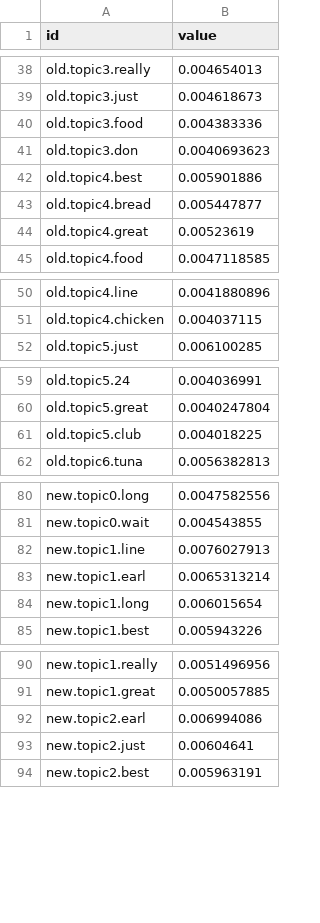
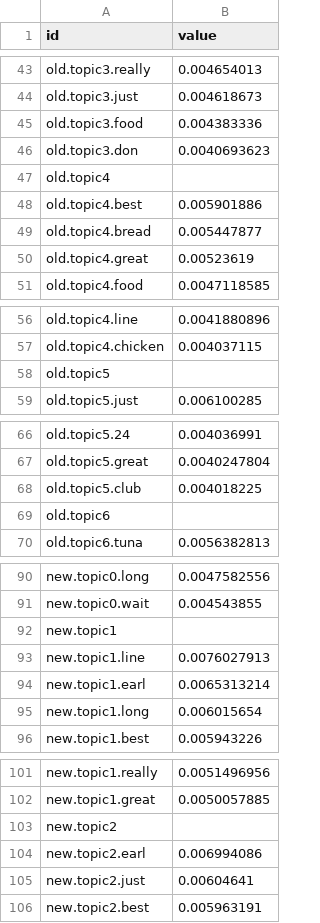
Before and after one commit to ihenria/ihenria.github.io, a CSV file: flare.csv, drawn as a sheet; only a part is shown, gaps mark what is left out; the diff covers the shown part only.

```diff
--- a/flare.csv
+++ b/flare.csv
@@ -41,2 +46,3 @@ old.topic3.food,0.004383336
 old.topic3.don,0.0040693623
+old.topic4,
 old.topic4.best,0.005901886
@@ -51,2 +57,3 @@ old.topic4.line,0.0041880896
 old.topic4.chicken,0.004037115
+old.topic5,
 old.topic5.just,0.006100285
@@ -61,2 +68,3 @@ old.topic5.great,0.0040247804
 old.topic5.club,0.004018225
+old.topic6,
 old.topic6.tuna,0.0056382813
@@ -81,2 +91,3 @@ new.topic0.long,0.0047582556
 new.topic0.wait,0.004543855
+new.topic1,
 new.topic1.line,0.0076027913
@@ -91,2 +102,3 @@ new.topic1.really,0.0051496956
 new.topic1.great,0.0050057885
+new.topic2,
 new.topic2.earl,0.006994086
```
Also changed, not shown: 11 added rows elsewhere in this file, fal.csv.
